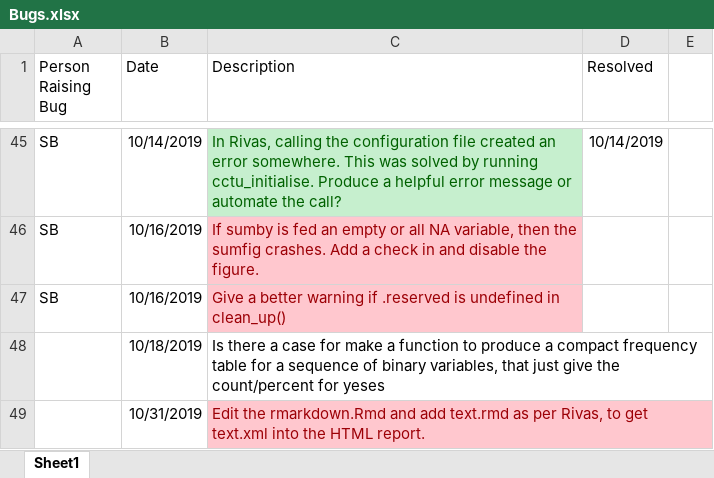
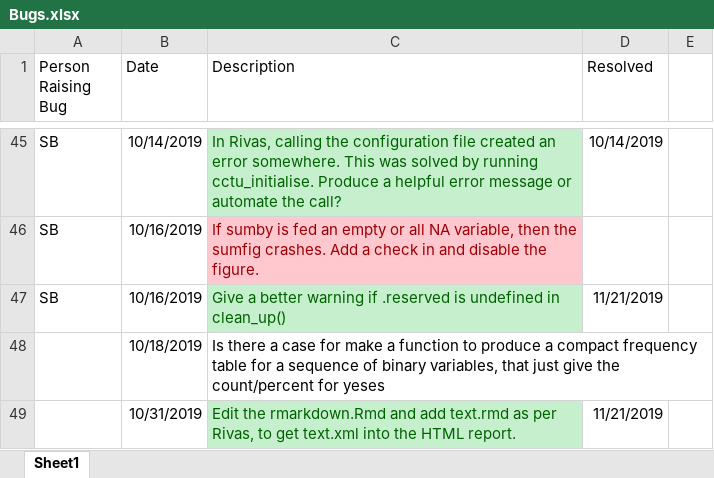
Before and after one commit to cam-ctu/cctu, an Excel workbook: Bugs.xlsx, sheet Sheet1, drawn as a sheet; only a part is shown, gaps mark what is left out; values as stored, in another font and other column widths than the file's, no borders; the diff names each change by its address in the sheet, - before the commit and + after, or states it on an @@ line.

```diff
--- a/Bugs.xlsx (sheet Sheet1)
+++ b/Bugs.xlsx (sheet Sheet1)
@@ C47 fill: #FFC7CE → #C6EFCE, text colour: #9C0006 → #006100 @@
-D47 (Resolved): (empty)
+D47 (Resolved): 11/21/2019
@@ C49 fill: #FFC7CE → #C6EFCE, text colour: #9C0006 → #006100 @@
-D49 (Resolved): (empty)
+D49 (Resolved): 11/21/2019
```
Also changed, not shown: 22 other files.
